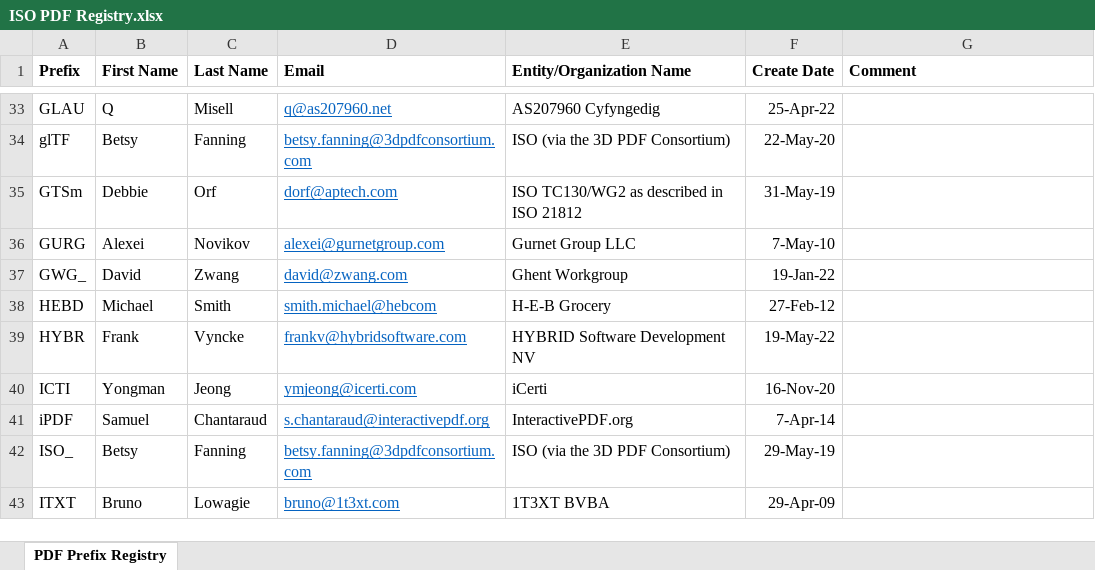
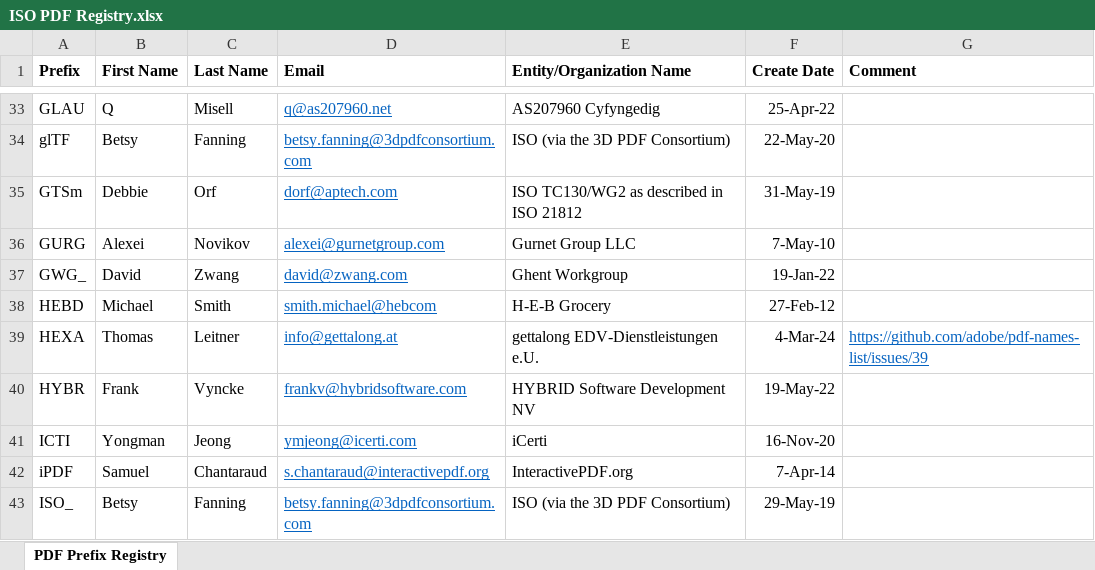
Before and after one commit to adobe/pdf-names-list, an Excel workbook: ISO PDF Registry.xlsx, sheet PDF Prefix Registry, drawn as a sheet; only a part is shown, gaps mark what is left out; the shorter side is filled out with more unchanged rows; values as stored, in another font and other column widths than the file's, no borders; the diff names each change by its address in the sheet, - before the commit and + after, or states it on an @@ line.

```diff
--- a/ISO PDF Registry.xlsx (sheet PDF Prefix Registry)
+++ b/ISO PDF Registry.xlsx (sheet PDF Prefix Registry)
+row 39: HEXA | Thomas | Leitner | info@gettalong.at | gettalong EDV-Dienstleistungen e.U. | 4-Mar-24 | https://github.com/adobe/pdf-names-list/issues/39
```
Also changed, not shown: 1 other file.
